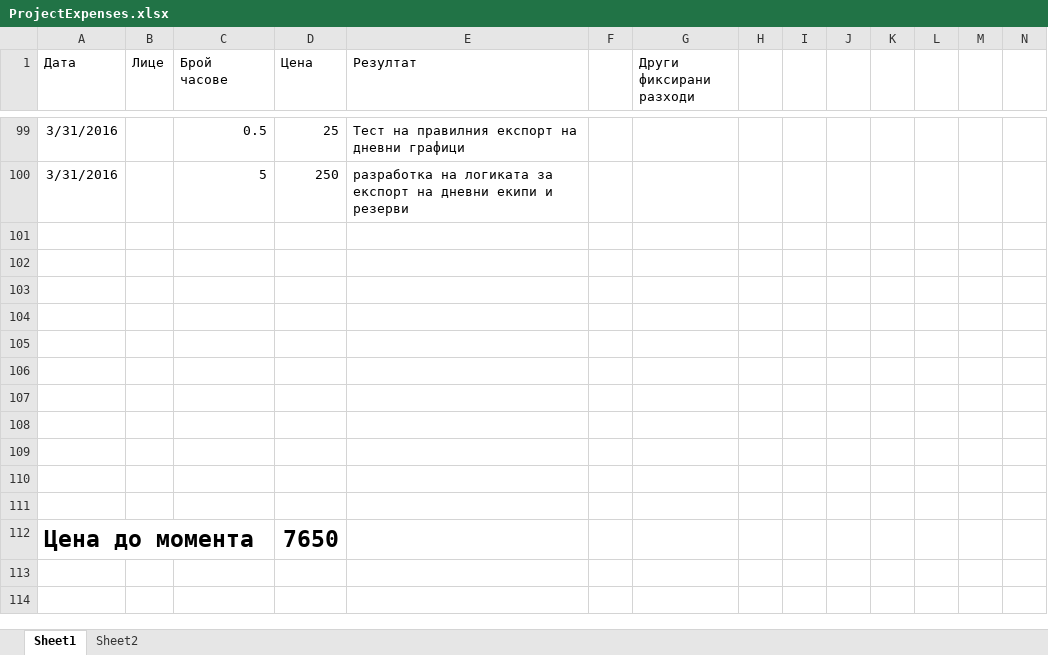
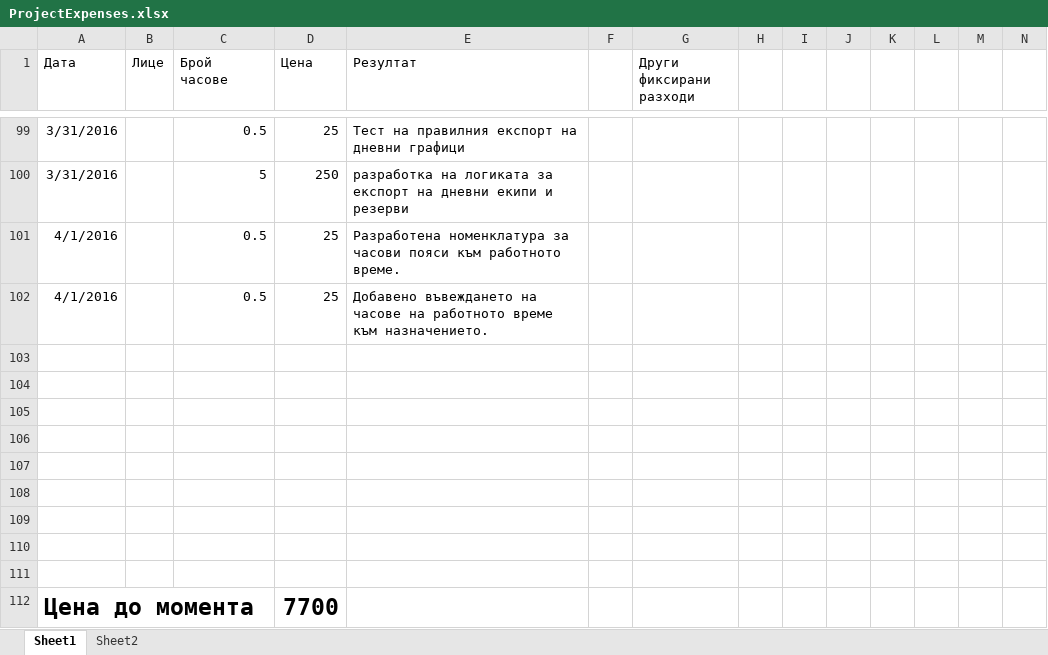
Before and after one commit to emospy/AmbulanceGraphics, an Excel workbook: Documents/ProjectExpenses.xlsx, sheet Sheet1, drawn as a sheet; only a part is shown, gaps mark what is left out; values as stored, in another font and other column widths than the file's, no borders; removed rows and columns are numbered as before the commit, all else as after; the diff names each change by its address in the sheet, - before the commit and + after, or states it on an @@ line.

```diff
--- a/Documents/ProjectExpenses.xlsx (sheet Sheet1)
+++ b/Documents/ProjectExpenses.xlsx (sheet Sheet1)
+row 101: 4/1/2016 |  | 0.5 | 25 | Разработена номенклатура за часови пояси към работното време.
+row 102: 4/1/2016 |  | 0.5 | 25 | Добавено въвеждането на часове на работното време към назначението.
-row 110: (empty)
-row 111: (empty)
-D112 (Цена): 7650
+D112 (Цена): 7700
```
Also changed, not shown: Documents/DataForImport/201641 Дневен графикСофия Нощна.xlsm, 34 other files.
